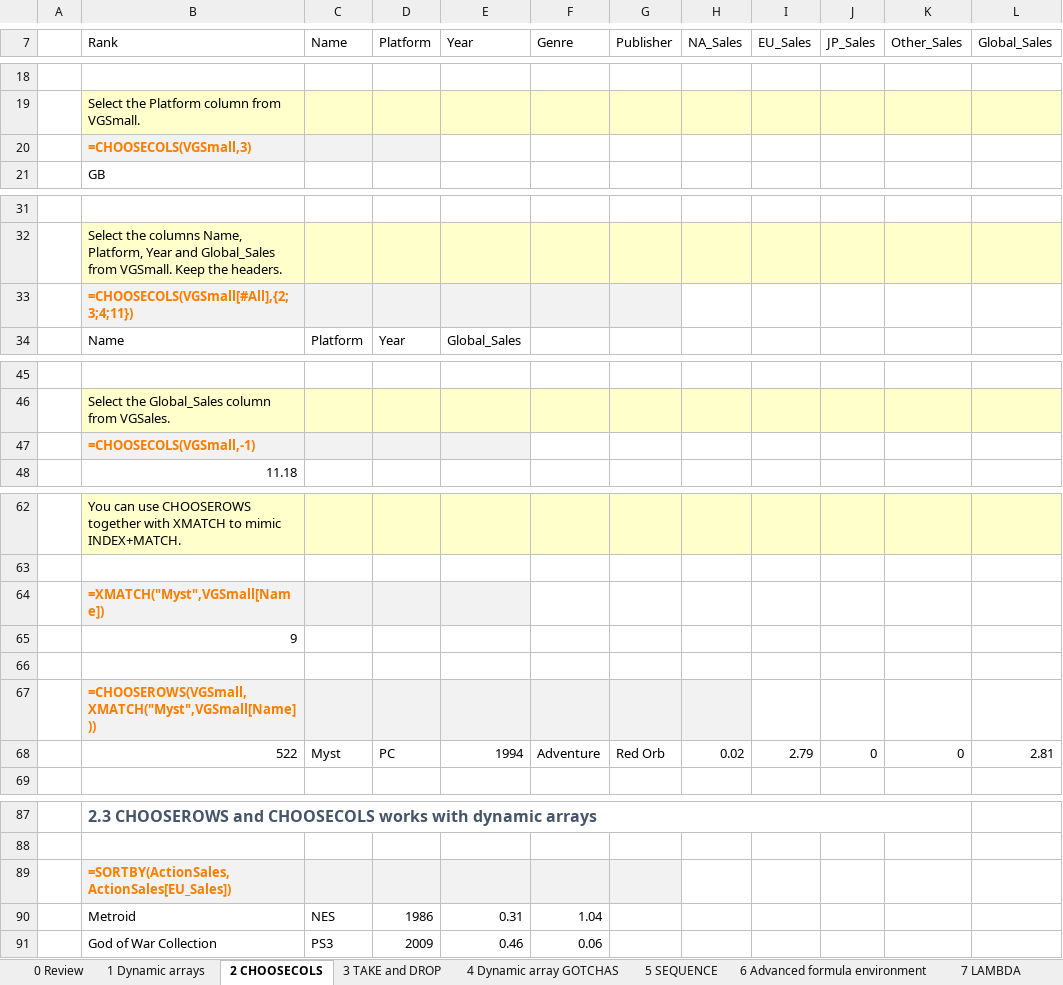
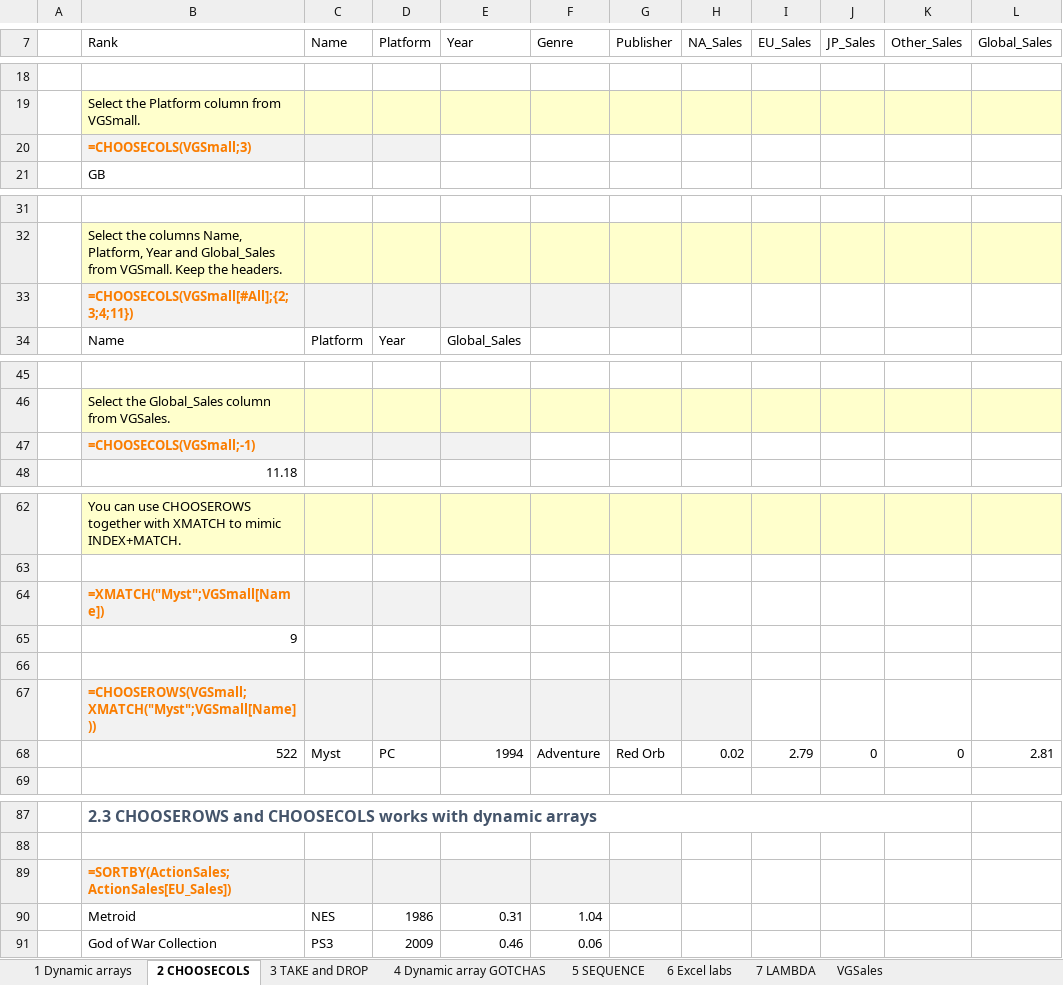
Before and after one commit to BI-DS/ELE-3915, an Excel workbook: Excel_new/Lecture 4/lecture04_solutions.xlsx, sheet 2 CHOOSECOLS, drawn as a sheet; only a part is shown, gaps mark what is left out; values as stored, in another font and other column widths than the file's, no borders; charts and pictures and table styles not drawn; the diff covers the shown part only; the diff names each change by its address in the sheet, - before the commit and + after, or states it on an @@ line.

```diff
--- a/Excel_new/Lecture 4/lecture04_solutions.xlsx (sheet 2 CHOOSECOLS)
+++ b/Excel_new/Lecture 4/lecture04_solutions.xlsx (sheet 2 CHOOSECOLS)
-sheet tab: 6 Advanced formula environment
+sheet tab: 6 Excel labs
-sheet tab: 0 Review
-B20 (Rank): =CHOOSECOLS(VGSmall,3)
+B20 (Rank): =CHOOSECOLS(VGSmall;3)
-B33 (Rank): =CHOOSECOLS(VGSmall[#All],{2;3;4;11})
+B33 (Rank): =CHOOSECOLS(VGSmall[#All];{2;3;4;11})
-B47 (Rank): =CHOOSECOLS(VGSmall,-1)
+B47 (Rank): =CHOOSECOLS(VGSmall;-1)
-B64 (Rank): =XMATCH("Myst",VGSmall[Name])
+B64 (Rank): =XMATCH("Myst";VGSmall[Name])
-B67 (Rank): =CHOOSEROWS(VGSmall,XMATCH("Myst",VGSmall[Name]))
+B67 (Rank): =CHOOSEROWS(VGSmall;XMATCH("Myst";VGSmall[Name]))
-B89 (Rank): =SORTBY(ActionSales,ActionSales[EU_Sales])
+B89 (Rank): =SORTBY(ActionSales;ActionSales[EU_Sales])
```
Also changed, not shown: 1 edited cell elsewhere in this sheet, sheet 3 TAKE and DROP, sheet 7 LAMBDA, sheet 6 Excel labs, sheet 4 Dynamic array GOTCHAS, sheet 1 Dynamic arrays, formulas that keep their value, charts or pictures, exercises/mock_functions.xlsx, slides/lecture05/choosecols_chooserows.xlsx, 36 other files.
